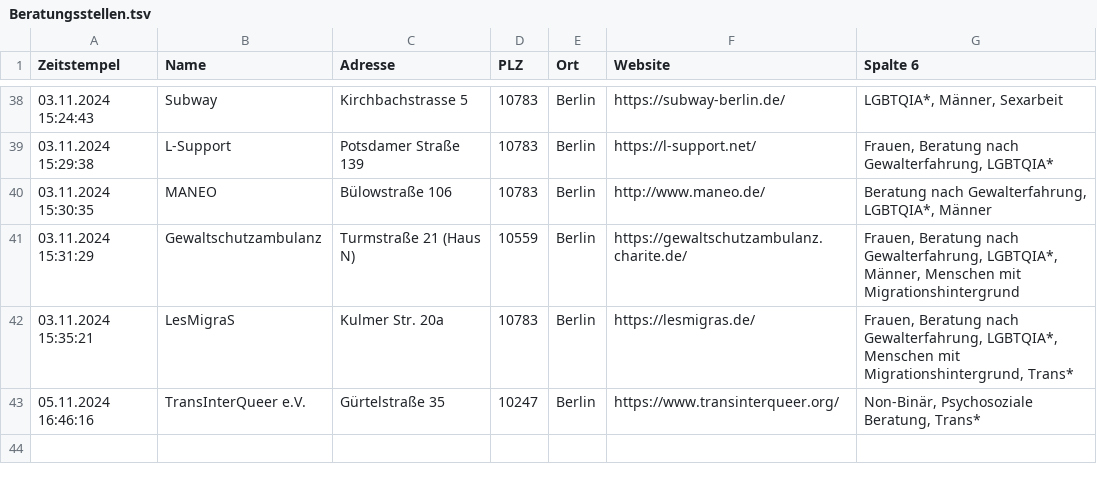
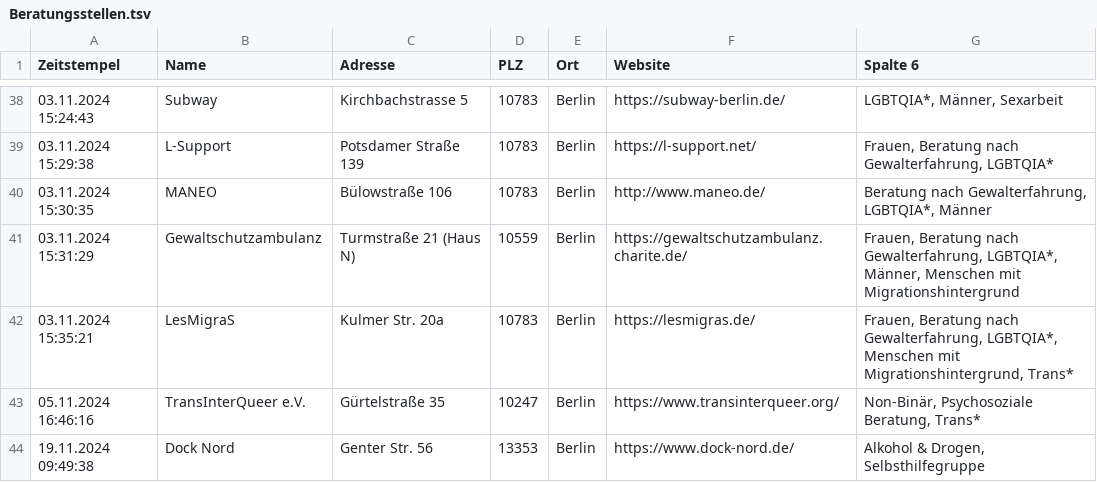
Before and after one commit to ollihoo/socialServices, a TSV file: src/main/resources/Beratungsstellen.tsv, drawn as a sheet; only a part is shown, gaps mark what is left out.

Commit message:
New entry in Beratungsstellen.tsv

```diff
--- a/src/main/resources/Beratungsstellen.tsv
+++ b/src/main/resources/Beratungsstellen.tsv
@@ -43 +43,2 @@ Zeitstempel	Name	Adresse	PLZ	Ort	Website	Spalte 6
 05.11.2024 16:46:16	TransInterQueer e.V.	Gürtelstraße 35 	10247	Berlin	https://www.transinterqueer.org/	Non-Binär, Psychosoziale Beratung, Trans*
+19.11.2024 09:49:38	Dock Nord	Genter Str. 56	13353	Berlin	https://www.dock-nord.de/	Alkohol & Drogen, Selbsthilfegruppe
```
